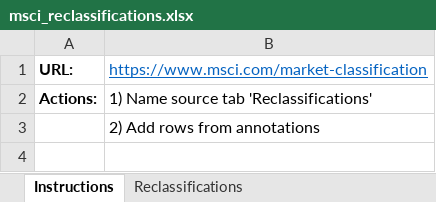
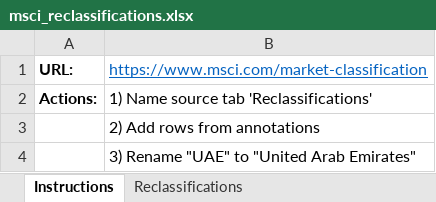
Before and after one commit to horns-hooves-unlimited/HH_Codebase, an Excel workbook: HH_Projects/01_Market_Risk_Indicator/Data_Files/Source_Files/msci_reclassifications.xlsx, sheet Instructions, drawn as a sheet; values as stored, in another font and other column widths than the file's, no borders; the diff names each change by its address in the sheet, - before the commit and + after, or states it on an @@ line.

Commit message:
2019-04-24 MRI Project Developing

```diff
--- a/HH_Projects/01_Market_Risk_Indicator/Data_Files/Source_Files/msci_reclassifications.xlsx (sheet Instructions)
+++ b/HH_Projects/01_Market_Risk_Indicator/Data_Files/Source_Files/msci_reclassifications.xlsx (sheet Instructions)
+row 4:  | 3) Rename "UAE" to "United Arab Emirates"
```
Also changed, not shown: sheet Reclassifications, HH_Projects/01_Market_Risk_Indicator/Data_Files/Test_Files/bus_dts.xlsx, HH_Projects/01_Market_Risk_Indicator/Data_Files/Test_Files/bus_nyse_dts.xlsx, 5 other files.
